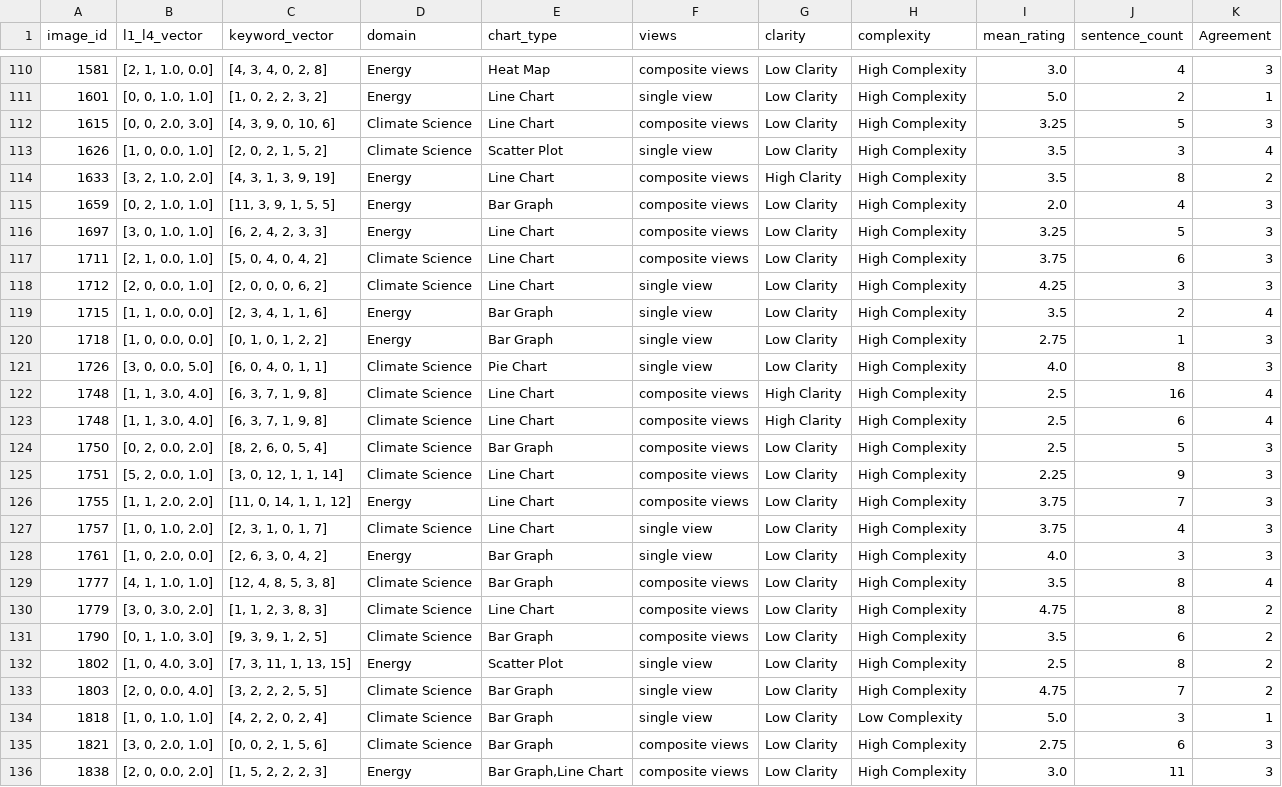
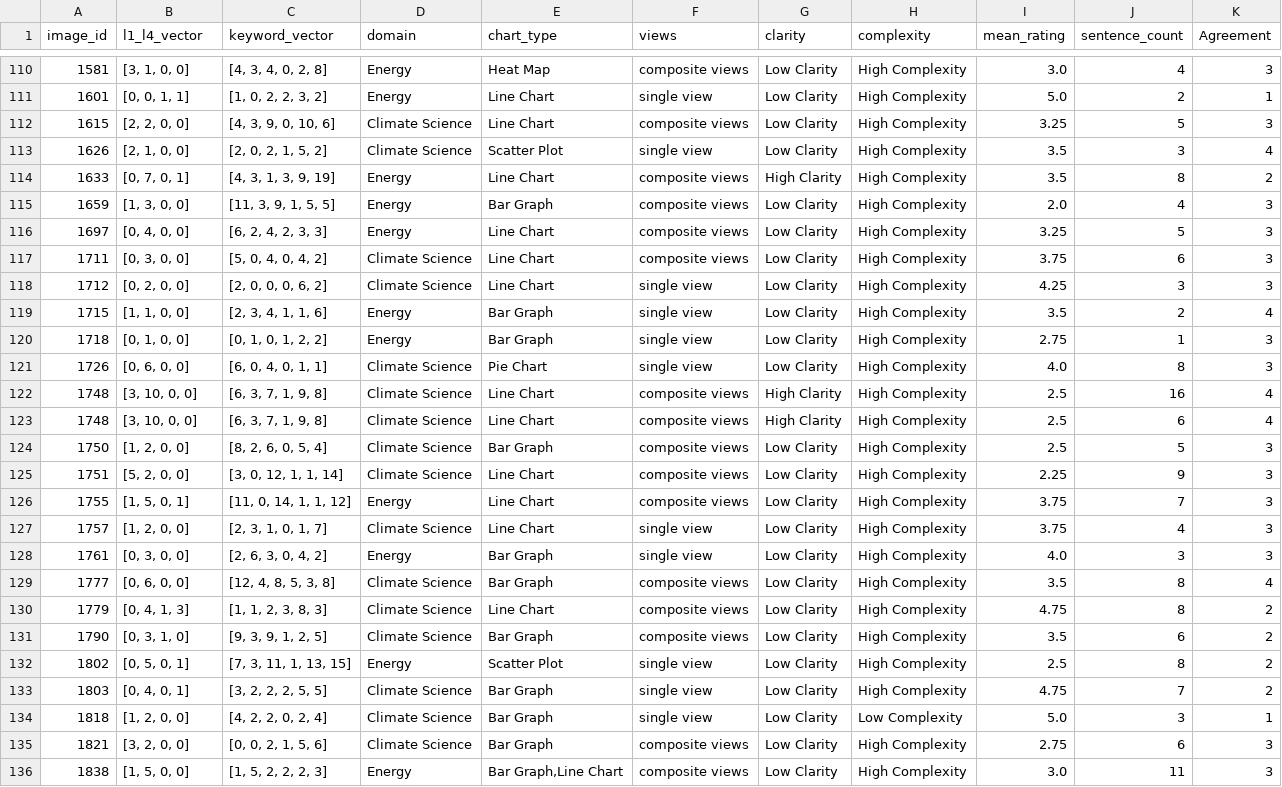
Before and after one commit to njitvis/multimodal_interpretation, a CSV file: local-data-viewer/public/data/download.csv, drawn as a sheet; only a part is shown, gaps mark what is left out; the diff covers the shown part only; the diff names each change by its address in the sheet, - before the commit and + after, or states it on an @@ line.

```diff
--- a/local-data-viewer/public/data/download.csv
+++ b/local-data-viewer/public/data/download.csv
-B110 (l1_l4_vector): [2, 1, 1.0, 0.0]
+B110 (l1_l4_vector): [3, 1, 0, 0]
-B111 (l1_l4_vector): [0, 0, 1.0, 1.0]
+B111 (l1_l4_vector): [0, 0, 1, 1]
-B112 (l1_l4_vector): [0, 0, 2.0, 3.0]
+B112 (l1_l4_vector): [2, 2, 0, 0]
-B113 (l1_l4_vector): [1, 0, 0.0, 1.0]
+B113 (l1_l4_vector): [2, 1, 0, 0]
-B114 (l1_l4_vector): [3, 2, 1.0, 2.0]
+B114 (l1_l4_vector): [0, 7, 0, 1]
-B115 (l1_l4_vector): [0, 2, 1.0, 1.0]
+B115 (l1_l4_vector): [1, 3, 0, 0]
-B116 (l1_l4_vector): [3, 0, 1.0, 1.0]
+B116 (l1_l4_vector): [0, 4, 0, 0]
-B117 (l1_l4_vector): [2, 1, 0.0, 1.0]
+B117 (l1_l4_vector): [0, 3, 0, 0]
-B118 (l1_l4_vector): [2, 0, 0.0, 1.0]
+B118 (l1_l4_vector): [0, 2, 0, 0]
-B119 (l1_l4_vector): [1, 1, 0.0, 0.0]
+B119 (l1_l4_vector): [1, 1, 0, 0]
-B120 (l1_l4_vector): [1, 0, 0.0, 0.0]
+B120 (l1_l4_vector): [0, 1, 0, 0]
-B121 (l1_l4_vector): [3, 0, 0.0, 5.0]
+B121 (l1_l4_vector): [0, 6, 0, 0]
-B122:B123 (l1_l4_vector): [1, 1, 3.0, 4.0]
+B122:B123 (l1_l4_vector): [3, 10, 0, 0]
-B124 (l1_l4_vector): [0, 2, 0.0, 2.0]
+B124 (l1_l4_vector): [1, 2, 0, 0]
-B125 (l1_l4_vector): [5, 2, 0.0, 1.0]
+B125 (l1_l4_vector): [5, 2, 0, 0]
-B126 (l1_l4_vector): [1, 1, 2.0, 2.0]
+B126 (l1_l4_vector): [1, 5, 0, 1]
-B127 (l1_l4_vector): [1, 0, 1.0, 2.0]
+B127 (l1_l4_vector): [1, 2, 0, 0]
-B128 (l1_l4_vector): [1, 0, 2.0, 0.0]
+B128 (l1_l4_vector): [0, 3, 0, 0]
-B129 (l1_l4_vector): [4, 1, 1.0, 1.0]
+B129 (l1_l4_vector): [0, 6, 0, 0]
-B130 (l1_l4_vector): [3, 0, 3.0, 2.0]
+B130 (l1_l4_vector): [0, 4, 1, 3]
-B131 (l1_l4_vector): [0, 1, 1.0, 3.0]
+B131 (l1_l4_vector): [0, 3, 1, 0]
-B132 (l1_l4_vector): [1, 0, 4.0, 3.0]
+B132 (l1_l4_vector): [0, 5, 0, 1]
-B133 (l1_l4_vector): [2, 0, 0.0, 4.0]
+B133 (l1_l4_vector): [0, 4, 0, 1]
-B134 (l1_l4_vector): [1, 0, 1.0, 1.0]
+B134 (l1_l4_vector): [1, 2, 0, 0]
-B135 (l1_l4_vector): [3, 0, 2.0, 1.0]
+B135 (l1_l4_vector): [3, 2, 0, 0]
-B136 (l1_l4_vector): [2, 0, 0.0, 2.0]
+B136 (l1_l4_vector): [1, 5, 0, 0]
```
Also changed, not shown: 173 edited cells elsewhere in this file, analysis_pipeline/data/download.csv.
